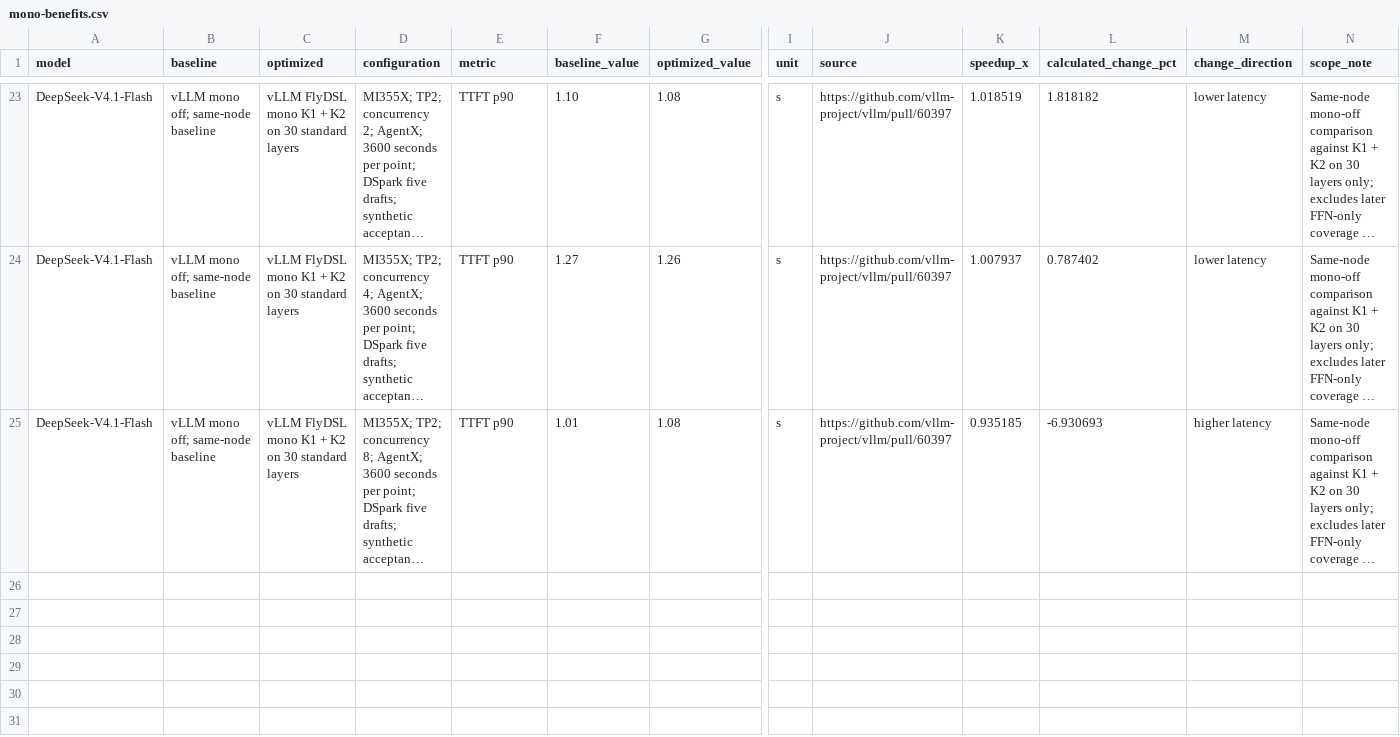
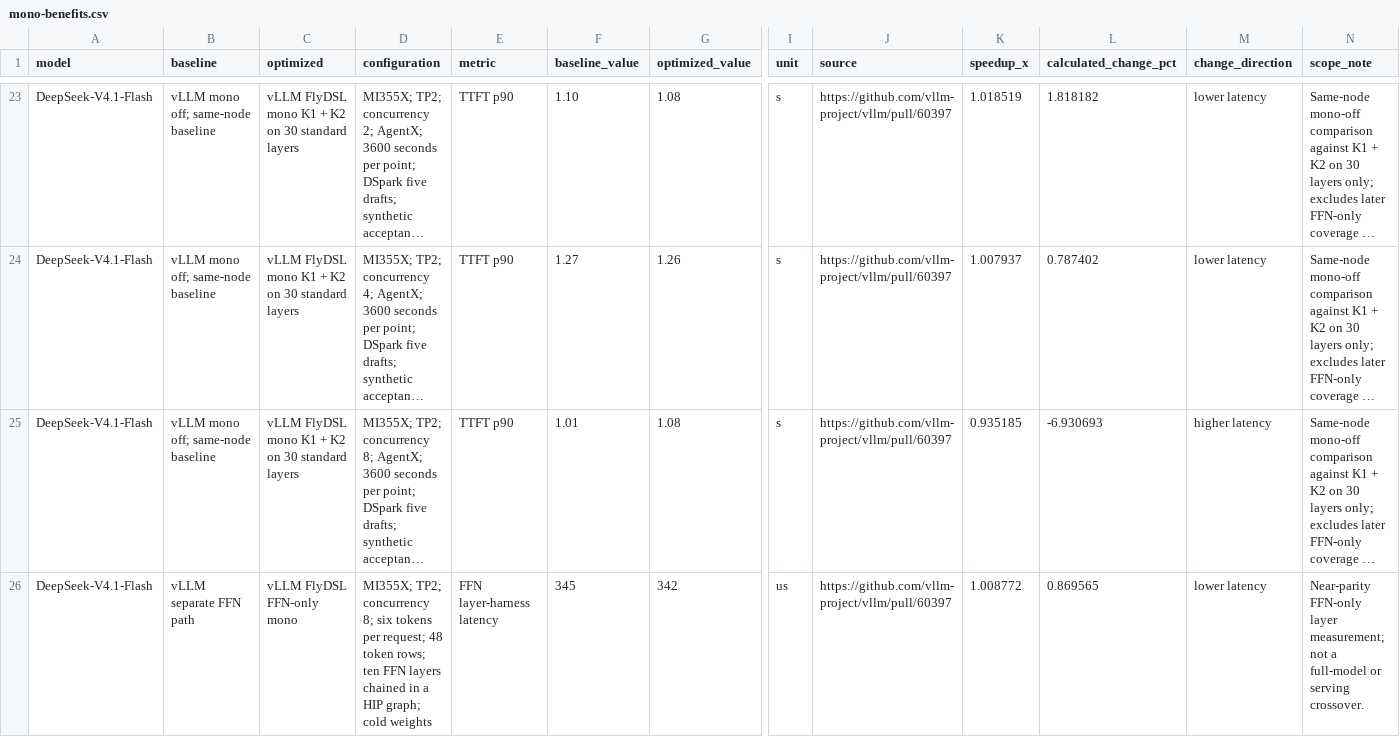
Before and after one commit to ROCm/rocm-blogs, a CSV file: blogs/software-tools-optimization/flydsl-atom-mono-kernels/data/mono-benefits.csv, drawn as a sheet; only a part is shown, gaps mark what is left out; long unchanged cells end in …; rows hold the shown columns only; the diff names each change by its address in the sheet, - before the commit and + after, or states it on an @@ line.

Commit message:
Clarify decode metrics, accuracy, and benchmark limits

```diff
--- a/blogs/software-tools-optimization/flydsl-atom-mono-kernels/data/mono-benefits.csv
+++ b/blogs/software-tools-optimization/flydsl-atom-mono-kernels/data/mono-benefits.csv
+row 26: DeepSeek-V4.1-Flash | vLLM separate FFN path | vLLM FlyDSL FFN-only mono | MI355X; TP2; concurrency 8; six tokens per request; 48 token rows; ten FFN layers chained in a HIP graph; cold weights | FFN layer-harness latency | 345 | 342 | us | https://github.com/vllm-project/vllm/pull/60397 | 1.008772 | 0.869565 | lower latency | Near-parity FFN-only layer measurement; not a full-model or serving crossover.
```
Also changed, not shown: 6 other files.
